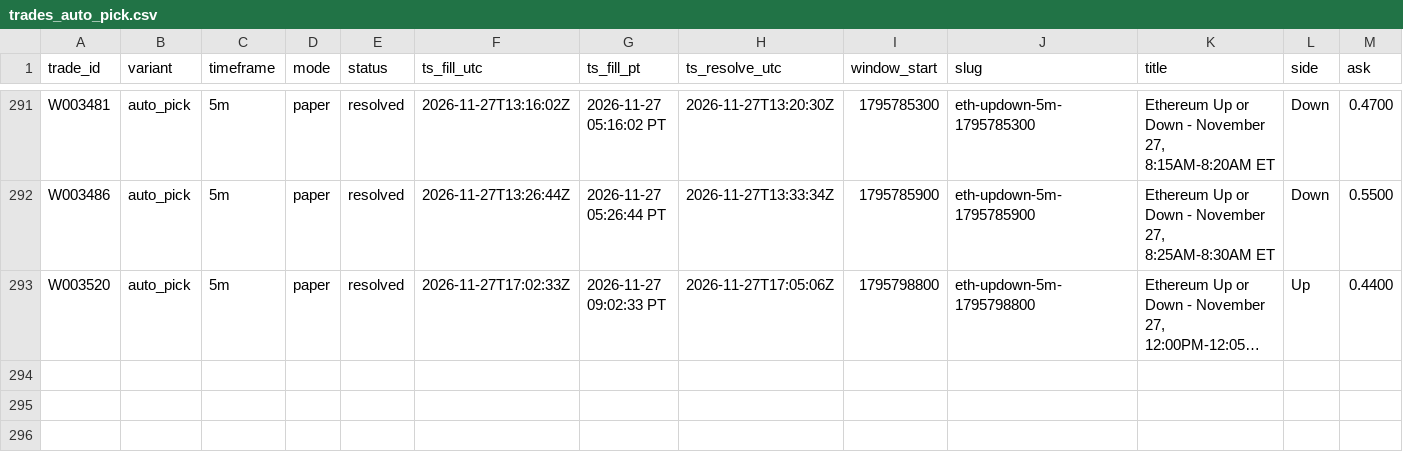
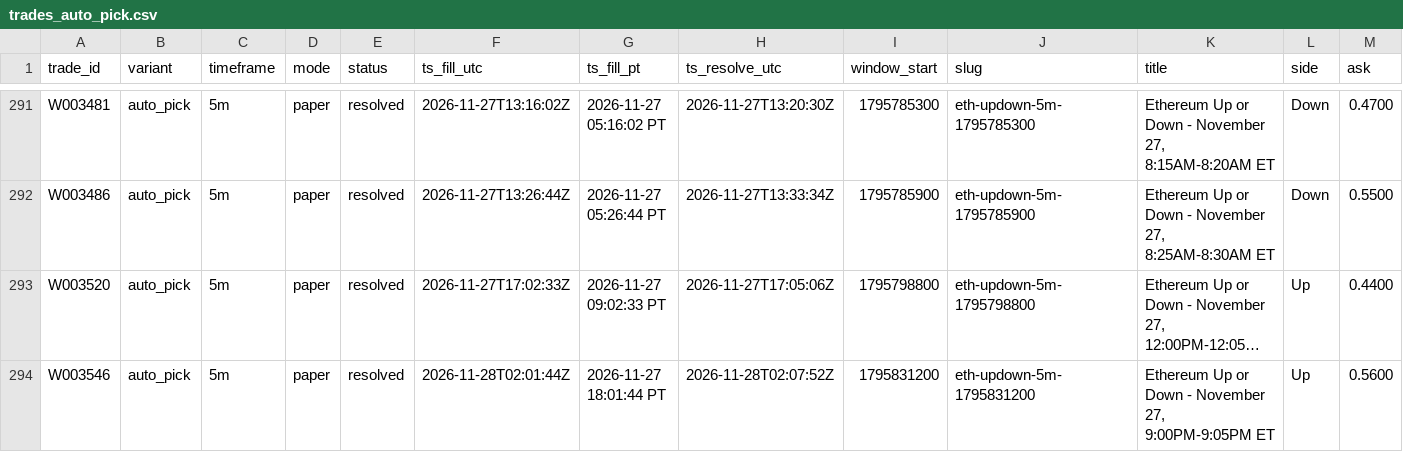
Before and after one commit to michaeldeuchar-dotcom/eth-paper-bot, a CSV file: data/week2/trades_auto_pick.csv, drawn as a sheet; only a part is shown, gaps mark what is left out; long unchanged cells end in …; rows hold the shown columns only; the diff names each change by its address in the sheet, - before the commit and + after, or states it on an @@ line.

```diff
--- a/data/week2/trades_auto_pick.csv
+++ b/data/week2/trades_auto_pick.csv
+row 294: W003546 | auto_pick | 5m | paper | resolved | 2026-11-28T02:01:44Z | 2026-11-27 18:01:44 PT | 2026-11-28T02:07:52Z | 1795831200 | eth-updown-5m-1795831200 | Ethereum Up or Down - November 27, 9:00PM-9:05PM ET | Up | 0.5600
```
Also changed, not shown: data/week2/decisions_tail.csv, data/week2/trades_control.csv, 6 other files.
